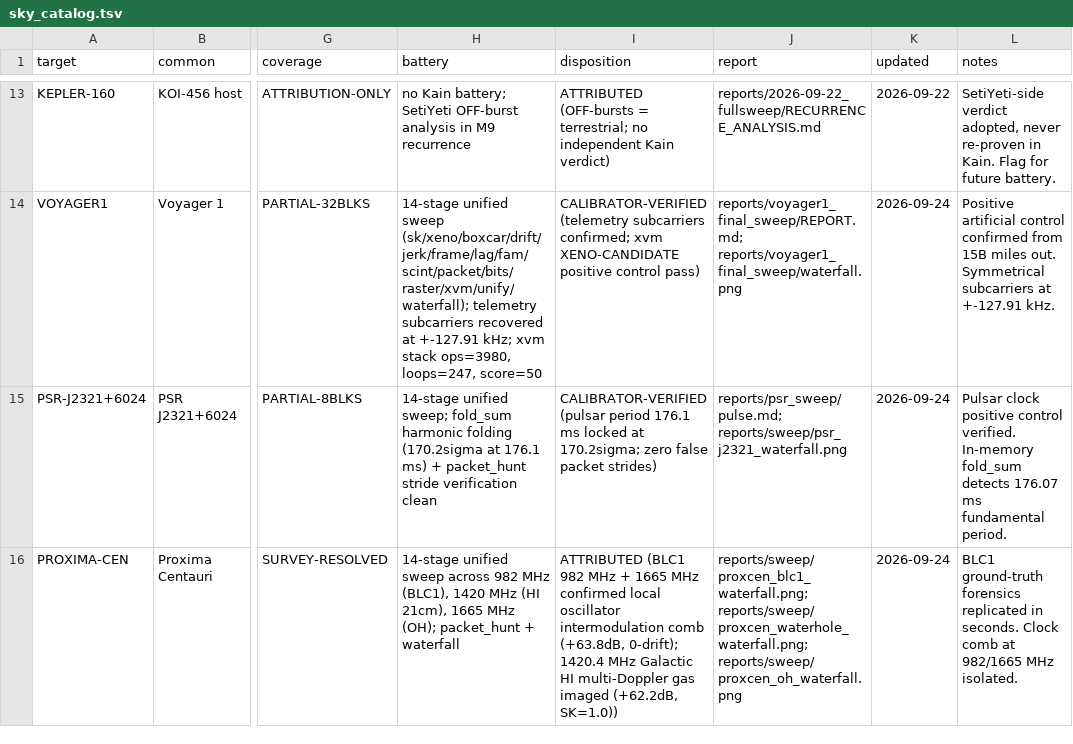
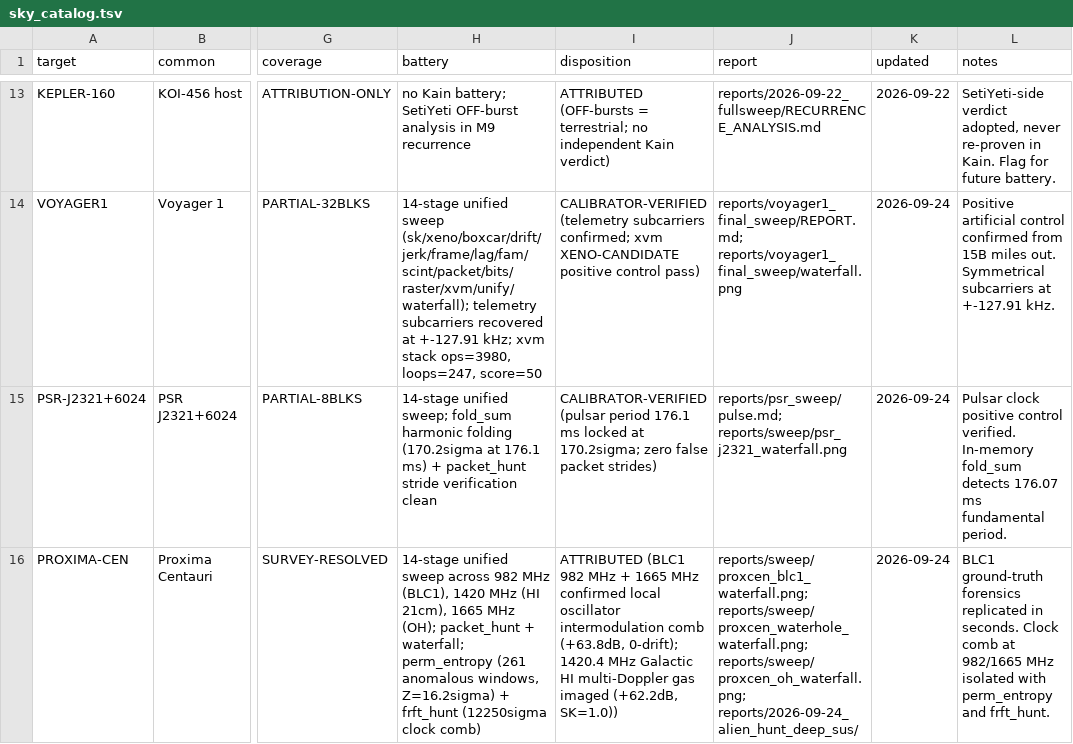
Before and after one commit to ephemara/TurboKain, a TSV file: sky_catalog.tsv, drawn as a sheet; only a part is shown, gaps mark what is left out; the diff covers the shown part only; the diff names each change by its address in the sheet, - before the commit and + after, or states it on an @@ line.

```diff
--- a/sky_catalog.tsv
+++ b/sky_catalog.tsv
-H16 (battery): …packet_hunt + waterfall
+H16 (battery): …packet_hunt + waterfall; perm_entropy (261 anomalous windows, Z=16.2sigma) + frft_hunt (12250sigma clock comb)
-J16 (report): reports/sweep/proxcen_blc1_waterfall.png; reports/sweep/proxcen_waterhole_waterfall.png; reports/sweep/proxcen_oh_waterfall.png
+J16 (report): reports/sweep/proxcen_blc1_waterfall.png; reports/sweep/proxcen_waterhole_waterfall.png; reports/sweep/proxcen_oh_waterfall.png; reports/2026-09-24_alien_hunt_deep_sus/
-L16 (notes): …982/1665 MHz isolated.
+L16 (notes): …982/1665 MHz isolated with perm_entropy and frft_hunt.
```
Also changed, not shown: 1 added row and 12 edited cells elsewhere in this file, catalog.tsv, memory.tsv, 13 other files.
